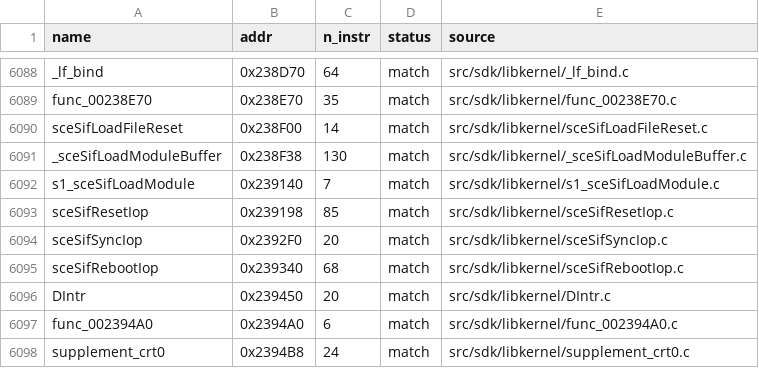
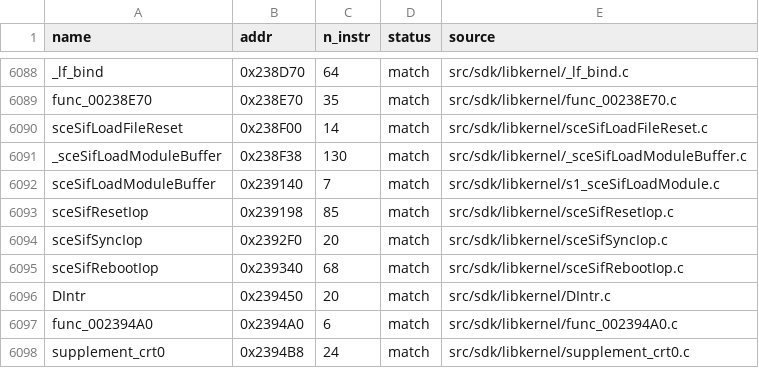
Before and after one commit to brc7/sly2-decomp, a CSV file: config/matched.csv, drawn as a sheet; only a part is shown, gaps mark what is left out.

```diff
--- a/config/matched.csv
+++ b/config/matched.csv
@@ -6091,3 +6091,3 @@ sceSifLoadFileReset,0x238F00,14,match,src/sdk/libkernel/sceSifLoadFileReset.c
 _sceSifLoadModuleBuffer,0x238F38,130,match,src/sdk/libkernel/_sceSifLoadModuleBuffer.c
-s1_sceSifLoadModule,0x239140,7,match,src/sdk/libkernel/s1_sceSifLoadModule.c
+sceSifLoadModuleBuffer,0x239140,7,match,src/sdk/libkernel/s1_sceSifLoadModule.c
 sceSifResetIop,0x239198,85,match,src/sdk/libkernel/sceSifResetIop.c
```
Also changed, not shown: config/functions.csv, 1 other file.
